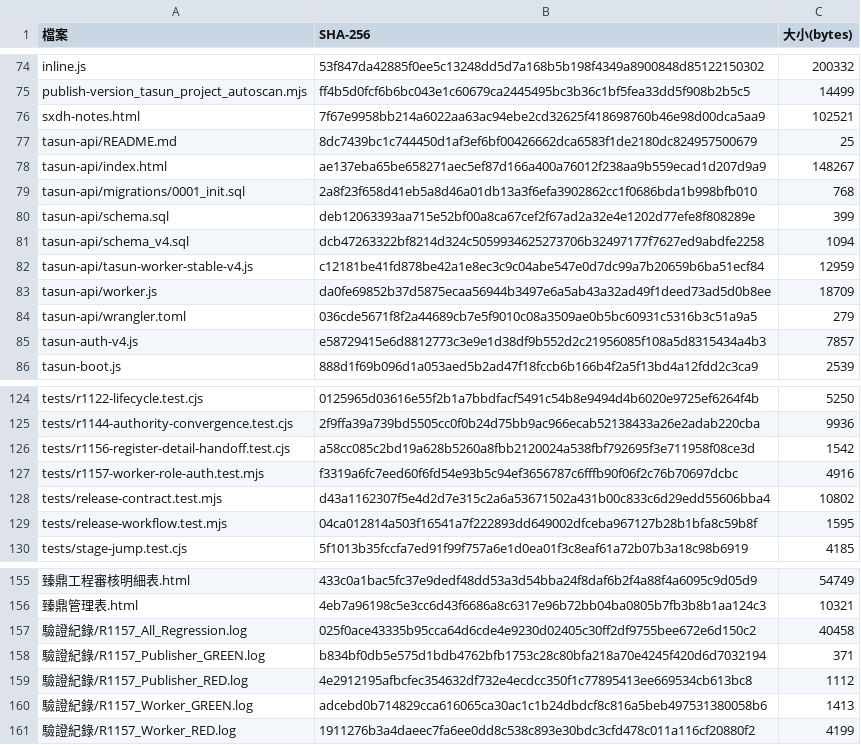
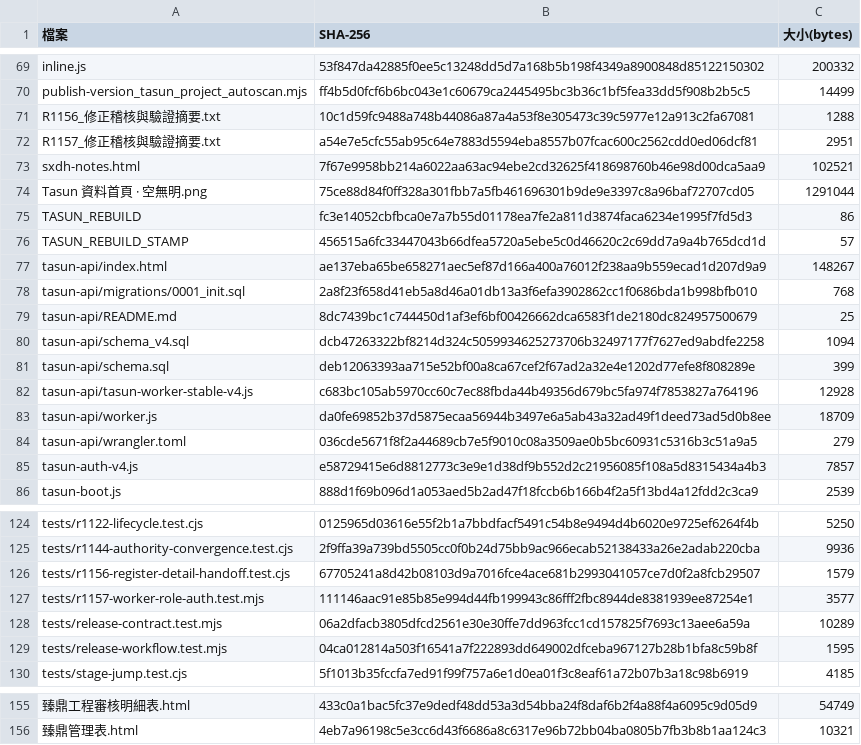
Before and after one commit to Wutasun/Tasun, a CSV file: SHA-256_校驗表.csv, drawn as a sheet; only a part is shown, gaps mark what is left out; the diff covers the shown part only.

Commit message:
fix(r1157): sync committed checksums and restore cross-page/Worker regression

```diff
--- a/SHA-256_校驗表.csv
+++ b/SHA-256_校驗表.csv
@@ -75,9 +70,14 @@ inline.js,53f847da42885f0ee5c13248dd5d7a168b5b198f4349a8900848d85122150302,20033
 publish-version_tasun_project_autoscan.mjs,ff4b5d0fcf6b6bc043e1c60679ca2445495bc3b36c1bf5fea33dd5f908b2b5c5,14499
+R1156_修正稽核與驗證摘要.txt,10c1d59fc9488a748b44086a87a4a53f8e305473c39c5977e12a913c2fa67081,1288
+R1157_修正稽核與驗證摘要.txt,a54e7e5cfc55ab95c64e7883d5594eba8557b07fcac600c2562cdd0ed06dcf81,2951
 sxdh-notes.html,7f67e9958bb214a6022aa63ac94ebe2cd32625f418698760b46e98d00dca5aa9,102521
-tasun-api/README.md,8dc7439bc1c744450d1af3ef6bf00426662dca6583f1de2180dc824957500679,25
+Tasun 資料首頁 · 空無明.png,75ce88d84f0ff328a301fbb7a5fb461696301b9de9e3397c8a96baf72707cd05,1291044
+TASUN_REBUILD,fc3e14052cbfbca0e7a7b55d01178ea7fe2a811d3874faca6234e1995f7fd5d3,86
+TASUN_REBUILD_STAMP,456515a6fc33447043b66dfea5720a5ebe5c0d46620c2c69dd7a9a4b765dcd1d,57
 tasun-api/index.html,ae137eba65be658271aec5ef87d166a400a76012f238aa9b559ecad1d207d9a9,148267
 tasun-api/migrations/0001_init.sql,2a8f23f658d41eb5a8d46a01db13a3f6efa3902862cc1f0686bda1b998bfb010,768
+tasun-api/README.md,8dc7439bc1c744450d1af3ef6bf00426662dca6583f1de2180dc824957500679,25
+tasun-api/schema_v4.sql,dcb47263322bf8214d324c5059934625273706b32497177f7627ed9abdfe2258,1094
 tasun-api/schema.sql,deb12063393aa715e52bf00a8ca67cef2f67ad2a32e4e1202d77efe8f808289e,399
-tasun-api/schema_v4.sql,dcb47263322bf8214d324c5059934625273706b32497177f7627ed9abdfe2258,1094
-tasun-api/tasun-worker-stable-v4.js,c12181be41fd878be42a1e8ec3c9c04abe547e0d7dc99a7b20659b6ba51ecf84,12959
+tasun-api/tasun-worker-stable-v4.js,c683bc105ab5970cc60c7ec88fbda44b49356d679bc5fa974f7853827a764196,12928
 tasun-api/worker.js,da0fe69852b37d5875ecaa56944b3497e6a5ab43a32ad49f1deed73ad5d0b8ee,18709
@@ -125,5 +125,5 @@ tests/r1122-lifecycle.test.cjs,0125965d03616e55f2b1a7bbdfacf5491c54b8e9494d4b602
 tests/r1144-authority-convergence.test.cjs,2f9ffa39a739bd5505cc0f0b24d75bb9ac966ecab52138433a26e2adab220cba,9936
-tests/r1156-register-detail-handoff.test.cjs,a58cc085c2bd19a628b5260a8fbb2120024a538fbf792695f3e711958f08ce3d,1542
-tests/r1157-worker-role-auth.test.mjs,f3319a6fc7eed60f6fd54e93b5c94ef3656787c6fffb90f06f2c76b70697dcbc,4916
-tests/release-contract.test.mjs,d43a1162307f5e4d2d7e315c2a6a53671502a431b00c833c6d29edd55606bba4,10802
+tests/r1156-register-detail-handoff.test.cjs,67705241a8d42b08103d9a7016fce4ace681b2993041057ce7d0f2a8fcb29507,1579
+tests/r1157-worker-role-auth.test.mjs,111146aac91e85b85e994d44fb199943c86fff2fbc8944de8381939ee87254e1,3577
+tests/release-contract.test.mjs,06a2dfacb3805dfcd2561e30e30ffe7dd963fcc1cd157825f7693c13aee6a59a,10289
 tests/release-workflow.test.mjs,04ca012814a503f16541a7f222893dd649002dfceba967127b28b1bfa8c59b8f,1595
@@ -156,6 +156 @@ tests/stage-jump.test.cjs,5f1013b35fccfa7ed91f99f757a6e1d0ea01f3c8eaf61a72b07b3a
 臻鼎管理表.html,4eb7a96198c5e3cc6d43f6686a8c6317e96b72bb04ba0805b7fb3b8b1aa124c3,10321
-驗證紀錄/R1157_All_Regression.log,025f0ace43335b95cca64d6cde4e9230d02405c30ff2df9755bee672e6d150c2,40458
-驗證紀錄/R1157_Publisher_GREEN.log,b834bf0db5e575d1bdb4762bfb1753c28c80bfa218a70e4245f420d6d7032194,371
-驗證紀錄/R1157_Publisher_RED.log,4e2912195afbcfec354632df732e4ecdcc350f1c77895413ee669534cb613bc8,1112
-驗證紀錄/R1157_Worker_GREEN.log,adcebd0b714829cca616065ca30ac1c1b24dbdcf8c816a5beb497531380058b6,1413
-驗證紀錄/R1157_Worker_RED.log,1911276b3a4daeec7fa6ee0dd8c538c893e30bdc3cfd478c011a116cf20880f2,4199
```
Also changed, not shown: 2 moved rows and 2 edited cells elsewhere in this file, 3 other files.
